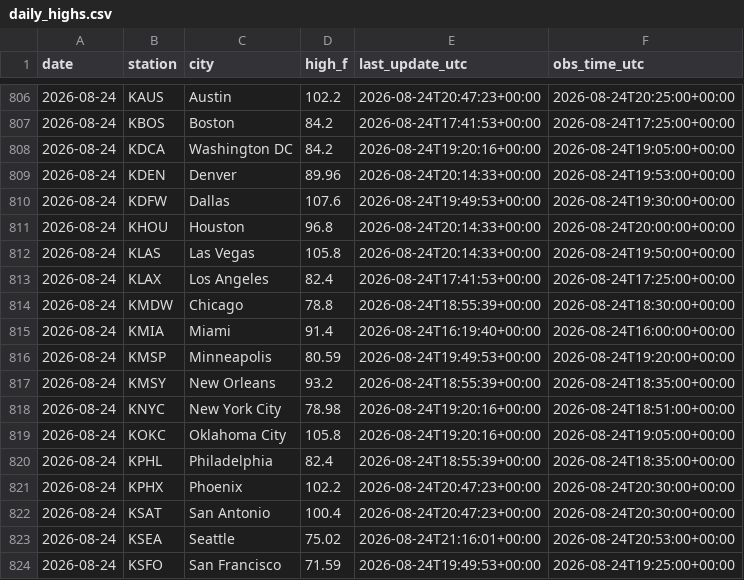
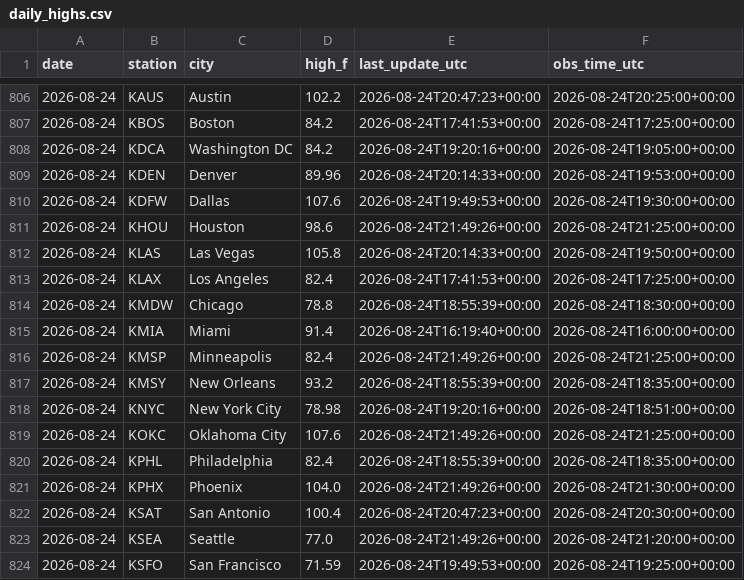
Before and after one commit to chrisscott2526-prog/Weather-Bot, a CSV file: daily_highs.csv, drawn as a sheet; only a part is shown, gaps mark what is left out.

```diff
--- a/daily_highs.csv
+++ b/daily_highs.csv
@@ -810,3 +810,3 @@ date,station,city,high_f,last_update_utc,obs_time_utc
 2026-08-24,KDFW,Dallas,107.6,2026-08-24T19:49:53+00:00,2026-08-24T19:30:00+00:00
-2026-08-24,KHOU,Houston,96.8,2026-08-24T20:14:33+00:00,2026-08-24T20:00:00+00:00
+2026-08-24,KHOU,Houston,98.6,2026-08-24T21:49:26+00:00,2026-08-24T21:25:00+00:00
 2026-08-24,KLAS,Las Vegas,105.8,2026-08-24T20:14:33+00:00,2026-08-24T19:50:00+00:00
@@ -815,10 +815,10 @@ date,station,city,high_f,last_update_utc,obs_time_utc
 2026-08-24,KMIA,Miami,91.4,2026-08-24T16:19:40+00:00,2026-08-24T16:00:00+00:00
-2026-08-24,KMSP,Minneapolis,80.59,2026-08-24T19:49:53+00:00,2026-08-24T19:20:00+00:00
+2026-08-24,KMSP,Minneapolis,82.4,2026-08-24T21:49:26+00:00,2026-08-24T21:25:00+00:00
 2026-08-24,KMSY,New Orleans,93.2,2026-08-24T18:55:39+00:00,2026-08-24T18:35:00+00:00
 2026-08-24,KNYC,New York City,78.98,2026-08-24T19:20:16+00:00,2026-08-24T18:51:00+00:00
-2026-08-24,KOKC,Oklahoma City,105.8,2026-08-24T19:20:16+00:00,2026-08-24T19:05:00+00:00
+2026-08-24,KOKC,Oklahoma City,107.6,2026-08-24T21:49:26+00:00,2026-08-24T21:25:00+00:00
 2026-08-24,KPHL,Philadelphia,82.4,2026-08-24T18:55:39+00:00,2026-08-24T18:35:00+00:00
-2026-08-24,KPHX,Phoenix,102.2,2026-08-24T20:47:23+00:00,2026-08-24T20:30:00+00:00
+2026-08-24,KPHX,Phoenix,104.0,2026-08-24T21:49:26+00:00,2026-08-24T21:30:00+00:00
 2026-08-24,KSAT,San Antonio,100.4,2026-08-24T20:47:23+00:00,2026-08-24T20:30:00+00:00
-2026-08-24,KSEA,Seattle,75.02,2026-08-24T21:16:01+00:00,2026-08-24T20:53:00+00:00
+2026-08-24,KSEA,Seattle,77.0,2026-08-24T21:49:26+00:00,2026-08-24T21:20:00+00:00
 2026-08-24,KSFO,San Francisco,71.59,2026-08-24T19:49:53+00:00,2026-08-24T19:25:00+00:00
```
Also changed, not shown: 1 other file.
